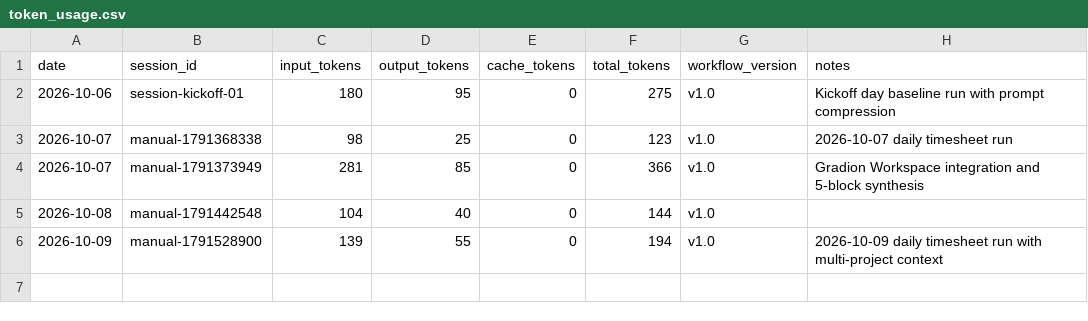
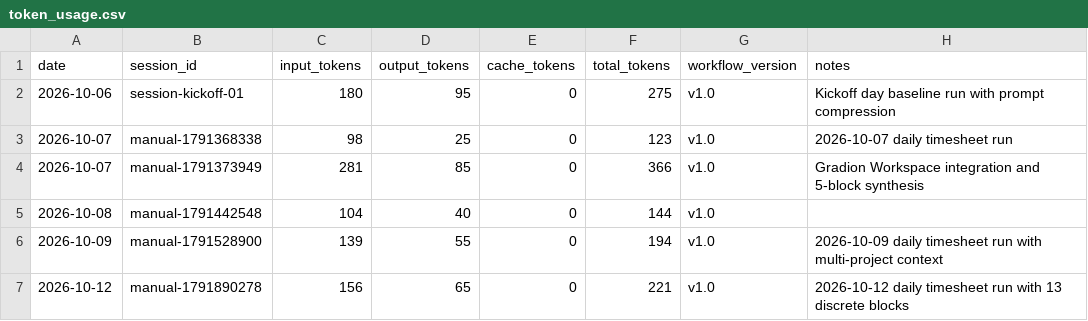
Before and after one commit to anhphamtranminh/pilot_timesheet_logger, a CSV file: logs/token_usage.csv, drawn as a sheet; the diff names each change by its address in the sheet, - before the commit and + after, or states it on an @@ line.

Commit message:
docs(timesheet): record discrete 2026-10-12 entries, update token stats, and log improvements (#58)
Co-authored-by: Anh Pham <anh.phamminh@gradion.ai>

```diff
--- a/logs/token_usage.csv
+++ b/logs/token_usage.csv
+row 7: 2026-10-12 | manual-1791890278 | 156 | 65 | 0 | 221 | v1.0 | 2026-10-12 daily timesheet run with 13 discrete blocks
```
Also changed, not shown: 3 other files.
